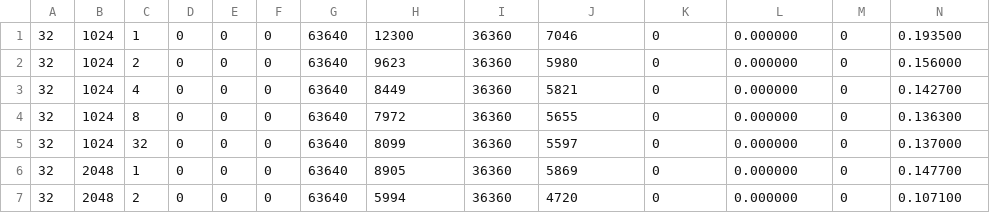
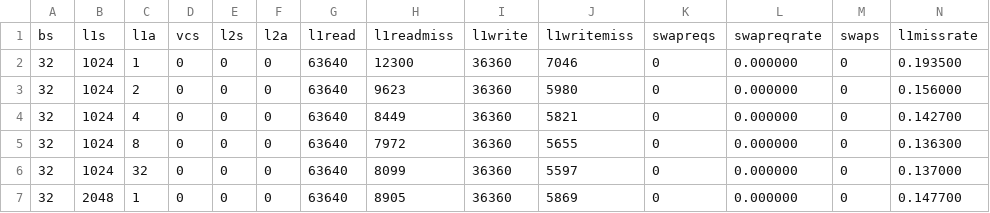
Before and after one commit to smdupor/CacheSim, a CSV file: results/graph1.csv, drawn as a sheet; only a part is shown; the shorter side is filled out with more unchanged rows; rows hold the shown columns only; the diff names each change by its address in the sheet, - before the commit and + after, or states it on an @@ line.

```diff
--- a/results/graph1.csv
+++ b/results/graph1.csv
+row 1: bs | l1s | l1a | vcs | l2s | l2a | l1read | l1readmiss | l1write | l1writemiss | swapreqs | swapreqrate | swaps | l1missrate
```
Also changed, not shown: results/graph3.csv, results/graph4.csv, 4 other files.
